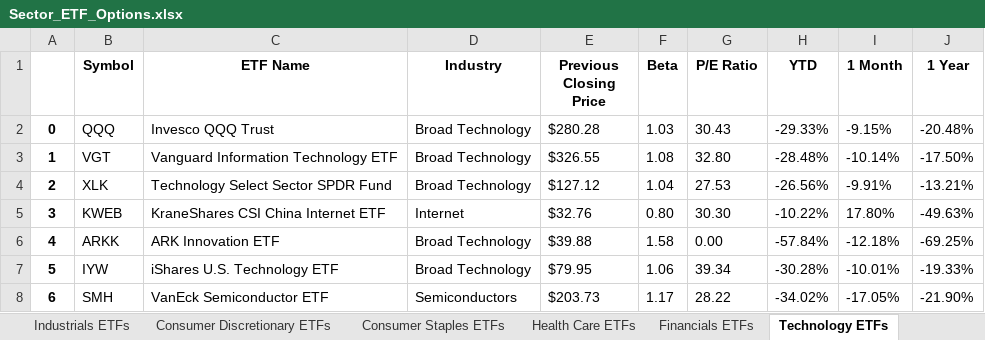
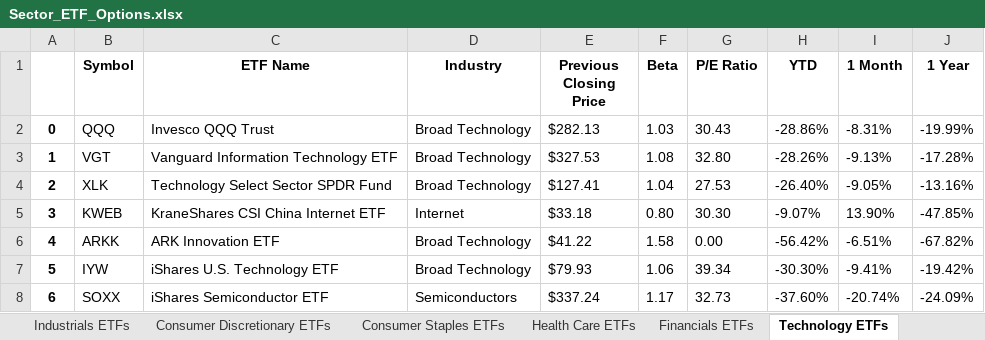
Before and after one commit to Rhys2024/740, an Excel workbook: Reference_Data/Sector_ETF_Options.xlsx, sheet Technology ETFs, drawn as a sheet; only a part is shown; values as stored, in another font and other column widths than the file's, no borders; the diff covers the shown part only; the diff names each change by its address in the sheet, - before the commit and + after, or states it on an @@ line.

```diff
--- a/Reference_Data/Sector_ETF_Options.xlsx (sheet Technology ETFs)
+++ b/Reference_Data/Sector_ETF_Options.xlsx (sheet Technology ETFs)
-E2 (Previous Closing Price): $280.28
+E2 (Previous Closing Price): $282.13
-H2 (YTD): -29.33%
+H2 (YTD): -28.86%
-I2 (1 Month): -9.15%
+I2 (1 Month): -8.31%
-J2 (1 Year): -20.48%
+J2 (1 Year): -19.99%
-E3 (Previous Closing Price): $326.55
+E3 (Previous Closing Price): $327.53
-H3 (YTD): -28.48%
+H3 (YTD): -28.26%
-I3 (1 Month): -10.14%
+I3 (1 Month): -9.13%
-J3 (1 Year): -17.50%
+J3 (1 Year): -17.28%
-E4 (Previous Closing Price): $127.12
+E4 (Previous Closing Price): $127.41
-H4 (YTD): -26.56%
+H4 (YTD): -26.40%
-I4 (1 Month): -9.91%
+I4 (1 Month): -9.05%
-J4 (1 Year): -13.21%
+J4 (1 Year): -13.16%
-E5 (Previous Closing Price): $32.76
+E5 (Previous Closing Price): $33.18
-H5 (YTD): -10.22%
+H5 (YTD): -9.07%
-I5 (1 Month): 17.80%
+I5 (1 Month): 13.90%
-J5 (1 Year): -49.63%
+J5 (1 Year): -47.85%
-E6 (Previous Closing Price): $39.88
+E6 (Previous Closing Price): $41.22
-H6 (YTD): -57.84%
+H6 (YTD): -56.42%
-I6 (1 Month): -12.18%
+I6 (1 Month): -6.51%
-J6 (1 Year): -69.25%
+J6 (1 Year): -67.82%
-E7 (Previous Closing Price): $79.95
+E7 (Previous Closing Price): $79.93
-H7 (YTD): -30.28%
+H7 (YTD): -30.30%
-I7 (1 Month): -10.01%
+I7 (1 Month): -9.41%
-J7 (1 Year): -19.33%
+J7 (1 Year): -19.42%
-B8 (Symbol): SMH
+B8 (Symbol): SOXX
-C8 (ETF Name): VanEck Semiconductor ETF
+C8 (ETF Name): iShares Semiconductor ETF
-E8 (Previous Closing Price): $203.73
+E8 (Previous Closing Price): $337.24
-G8 (P/E Ratio): 28.22
+G8 (P/E Ratio): 32.73
-H8 (YTD): -34.02%
+H8 (YTD): -37.60%
-I8 (1 Month): -17.05%
+I8 (1 Month): -20.74%
-J8 (1 Year): -21.90%
+J8 (1 Year): -24.09%
```
Also changed, not shown: 83 edited cells elsewhere in this sheet, sheet Financials ETFs, sheet Industrials ETFs, sheet Consumer Discretionary ETFs, sheet Real Estate ETFs, sheet Health Care ETFs, sheet Materials ETFs, 3 more sheets, 12 other files.
